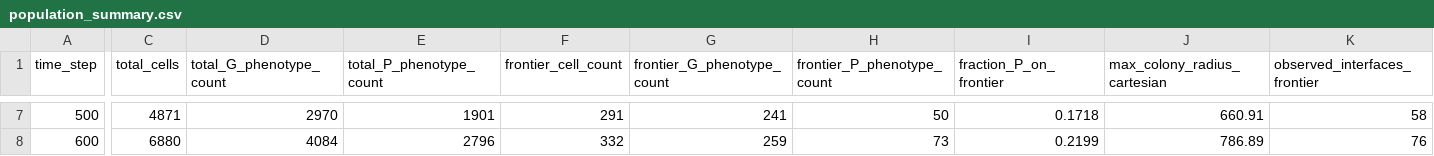
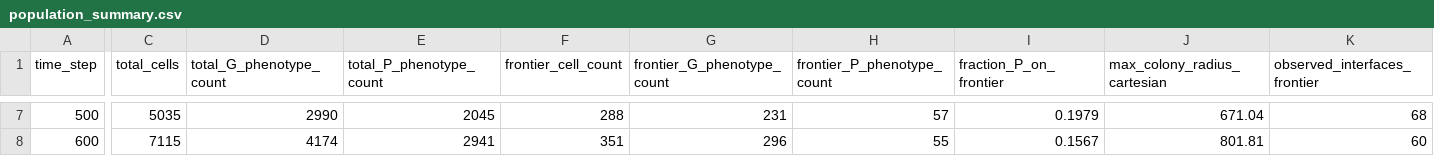
Before and after one commit to Vedant-Sharma-39/Flux, a CSV file: results/sample_run/population_summary.csv, drawn as a sheet; only a part is shown, gaps mark what is left out; the diff covers the shown part only; the diff names each change by its address in the sheet, - before the commit and + after, or states it on an @@ line.

```diff
--- a/results/sample_run/population_summary.csv
+++ b/results/sample_run/population_summary.csv
-C7 (total_cells): 4871
+C7 (total_cells): 5035
-D7 (total_G_phenotype_count): 2970
+D7 (total_G_phenotype_count): 2990
-E7 (total_P_phenotype_count): 1901
+E7 (total_P_phenotype_count): 2045
-F7 (frontier_cell_count): 291
+F7 (frontier_cell_count): 288
-G7 (frontier_G_phenotype_count): 241
+G7 (frontier_G_phenotype_count): 231
-H7 (frontier_P_phenotype_count): 50
+H7 (frontier_P_phenotype_count): 57
-I7 (fraction_P_on_frontier): 0.1718
+I7 (fraction_P_on_frontier): 0.1979
-J7 (max_colony_radius_cartesian): 660.91
+J7 (max_colony_radius_cartesian): 671.04
-K7 (observed_interfaces_frontier): 58
+K7 (observed_interfaces_frontier): 68
-C8 (total_cells): 6880
+C8 (total_cells): 7115
-D8 (total_G_phenotype_count): 4084
+D8 (total_G_phenotype_count): 4174
-E8 (total_P_phenotype_count): 2796
+E8 (total_P_phenotype_count): 2941
-F8 (frontier_cell_count): 332
+F8 (frontier_cell_count): 351
-G8 (frontier_G_phenotype_count): 259
+G8 (frontier_G_phenotype_count): 296
-H8 (frontier_P_phenotype_count): 73
+H8 (frontier_P_phenotype_count): 55
-I8 (fraction_P_on_frontier): 0.2199
+I8 (fraction_P_on_frontier): 0.1567
-J8 (max_colony_radius_cartesian): 786.89
+J8 (max_colony_radius_cartesian): 801.81
-K8 (observed_interfaces_frontier): 76
+K8 (observed_interfaces_frontier): 60
```
Also changed, not shown: 109 edited cells elsewhere in this file, 28 other files.
